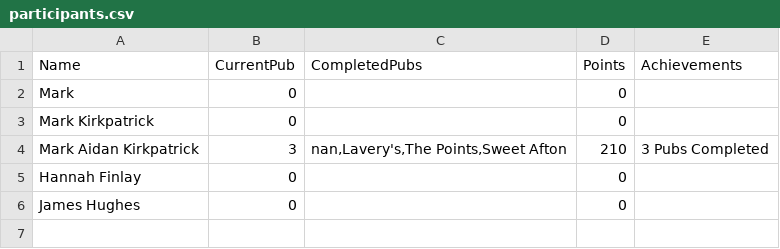
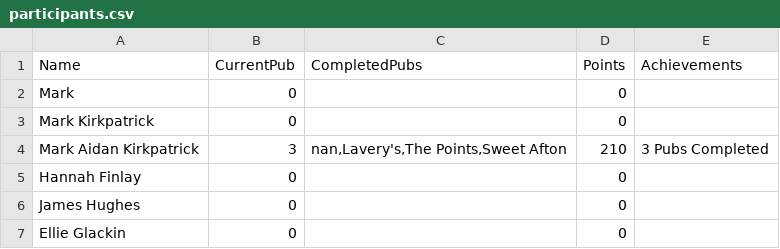
Before and after one commit to kirkpatrick8/pubcrawl, a CSV file: participants.csv, drawn as a sheet.

Commit message:
Update participants - 2024-10-31 17:02:15.942086

```diff
--- a/participants.csv
+++ b/participants.csv
@@ -6 +6,2 @@ Hannah Finlay,0,,0,
 James Hughes,0,,0,
+Ellie Glackin,0,,0,
```
